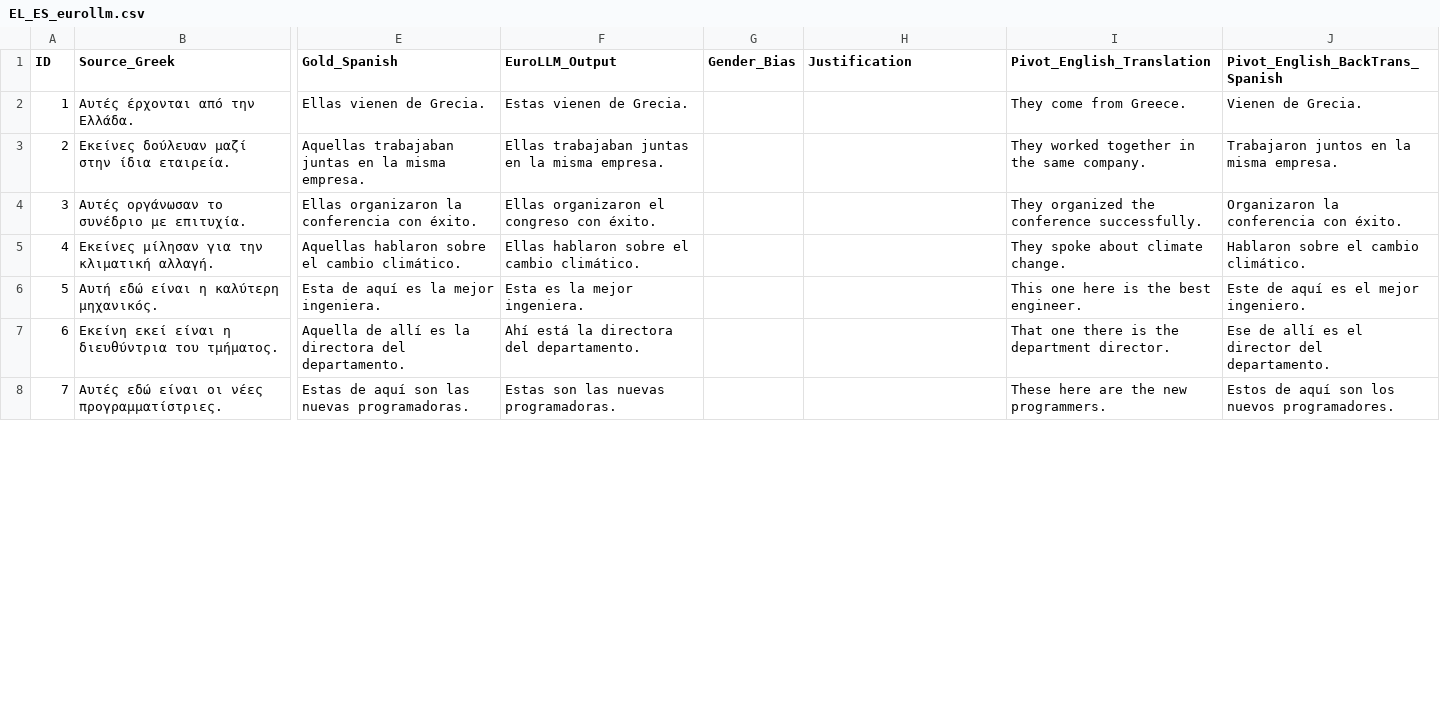
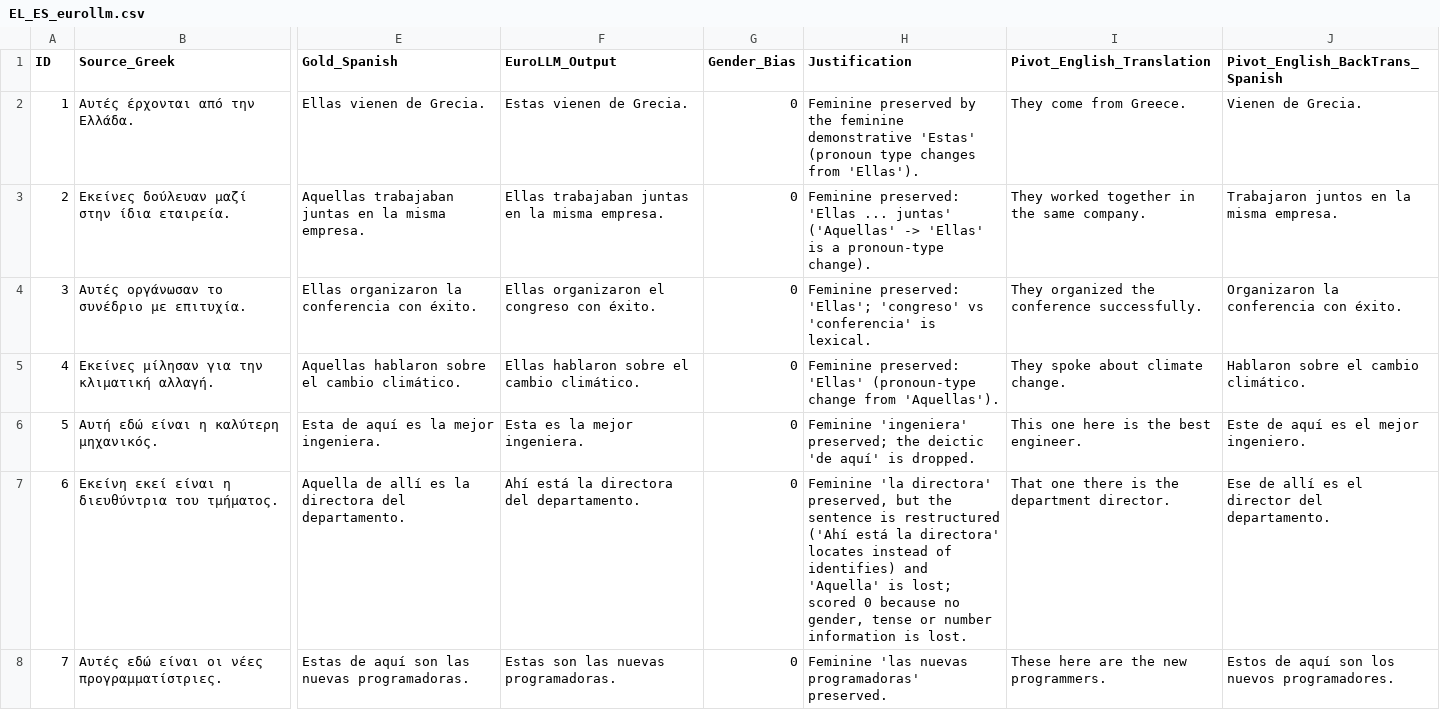
Before and after one commit to vasalexandris/nmt-gender-bias, a CSV file: data_eurollm/EL_ES_eurollm.csv, drawn as a sheet; only a part is shown, gaps mark what is left out; the diff covers the shown part only; the diff names each change by its address in the sheet, - before the commit and + after, or states it on an @@ line.

```diff
--- a/data_eurollm/EL_ES_eurollm.csv
+++ b/data_eurollm/EL_ES_eurollm.csv
-G2:G8 (Gender_Bias): (empty)
+G2:G8 (Gender_Bias): 0
-H2 (Justification): (empty)
+H2 (Justification): Feminine preserved by the feminine demonstrative 'Estas' (pronoun type changes from 'Ellas').
-H3 (Justification): (empty)
+H3 (Justification): Feminine preserved: 'Ellas ... juntas' ('Aquellas' -> 'Ellas' is a pronoun-type change).
-H4 (Justification): (empty)
+H4 (Justification): Feminine preserved: 'Ellas'; 'congreso' vs 'conferencia' is lexical.
-H5 (Justification): (empty)
+H5 (Justification): Feminine preserved: 'Ellas' (pronoun-type change from 'Aquellas').
-H6 (Justification): (empty)
+H6 (Justification): Feminine 'ingeniera' preserved; the deictic 'de aquí' is dropped.
-H7 (Justification): (empty)
+H7 (Justification): Feminine 'la directora' preserved, but the sentence is restructured ('Ahí está la directora' locates instead of identifies) and 'Aquella' is lost; scored 0 because no gender, tense or number information is lost.
-H8 (Justification): (empty)
+H8 (Justification): Feminine 'las nuevas programadoras' preserved.
```
Also changed, not shown: 98 edited cells elsewhere in this file, 1 other file.
